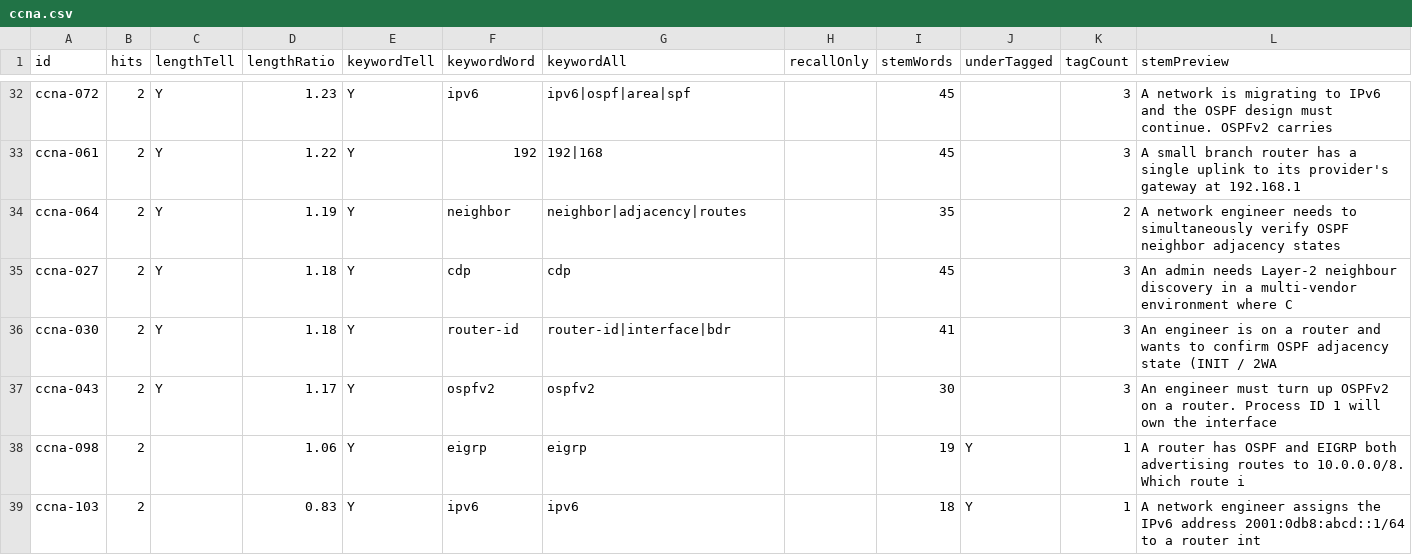
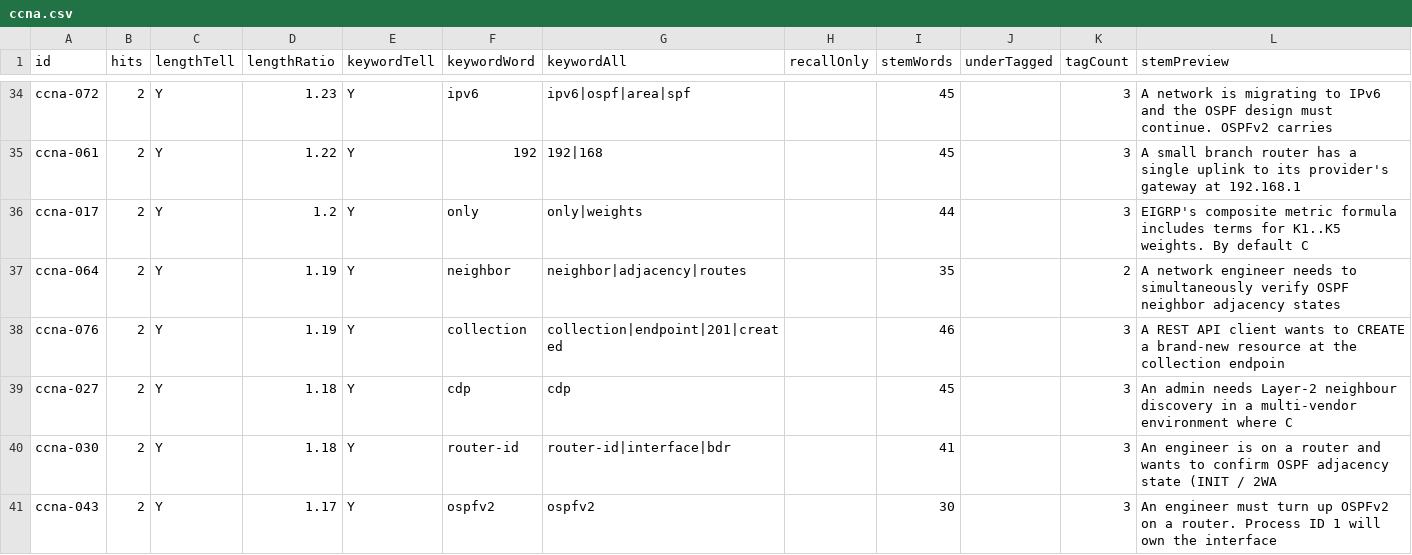
Before and after one commit to daitenkutarojurai-ai/itcertifweb, a CSV file: audits/questions/ccna.csv, drawn as a sheet; only a part is shown, gaps mark what is left out; the shorter side is filled out with more unchanged rows; the diff covers the shown part only; the diff names each change by its address in the sheet, - before the commit and + after, or states it on an @@ line.

```diff
--- a/audits/questions/ccna.csv
+++ b/audits/questions/ccna.csv
+row 36: ccna-017 | 2 | Y | 1.2 | Y | only | only|weights |  | 44 |  | 3 | EIGRP's composite metric formula includes terms for K1..K5 weights. By default C
+row 38: ccna-076 | 2 | Y | 1.19 | Y | collection | collection|endpoint|201|created |  | 46 |  | 3 | A REST API client wants to CREATE a brand-new resource at the collection endpoin
```
Also changed, not shown: 10 added rows and 12 removed rows elsewhere in this file, 2 other files.
